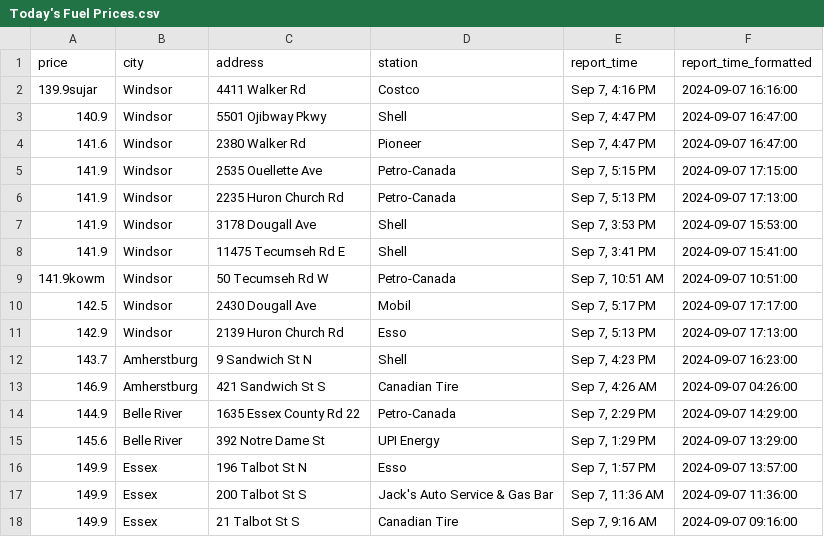
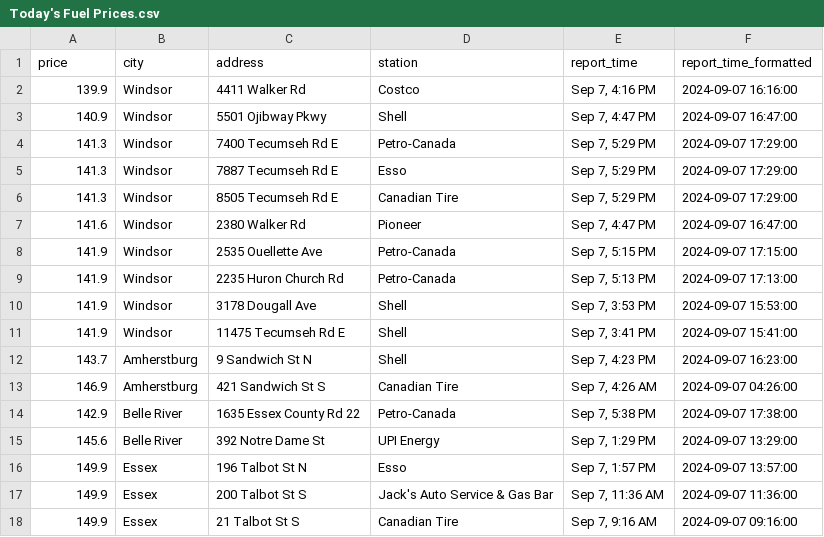
Before and after one commit to shithi30/Gas_Price_QA_CICD_GreatExpect., a CSV file: Today's Fuel Prices.csv, drawn as a sheet; only a part is shown.

Commit message:
Updated from workflow

```diff
--- a/Today's Fuel Prices.csv
+++ b/Today's Fuel Prices.csv
@@ -1,4 +1,7 @@
 price,city,address,station,report_time,report_time_formatted
-139.9sujar,Windsor,4411 Walker Rd,Costco,"Sep 7, 4:16 PM",2024-09-07 16:16:00
+139.9,Windsor,4411 Walker Rd,Costco,"Sep 7, 4:16 PM",2024-09-07 16:16:00
 140.9,Windsor,5501 Ojibway Pkwy,Shell,"Sep 7, 4:47 PM",2024-09-07 16:47:00
+141.3,Windsor,7400 Tecumseh Rd E,Petro-Canada,"Sep 7, 5:29 PM",2024-09-07 17:29:00
+141.3,Windsor,7887 Tecumseh Rd E,Esso,"Sep 7, 5:29 PM",2024-09-07 17:29:00
+141.3,Windsor,8505 Tecumseh Rd E,Canadian Tire,"Sep 7, 5:29 PM",2024-09-07 17:29:00
 141.6,Windsor,2380 Walker Rd,Pioneer,"Sep 7, 4:47 PM",2024-09-07 16:47:00
@@ -8,8 +11,5 @@ price,city,address,station,report_time,report_time_formatted
 141.9,Windsor,11475 Tecumseh Rd E,Shell,"Sep 7, 3:41 PM",2024-09-07 15:41:00
-141.9kowm,Windsor,50 Tecumseh Rd W,Petro-Canada,"Sep 7, 10:51 AM",2024-09-07 10:51:00
-142.5,Windsor,2430 Dougall Ave,Mobil,"Sep 7, 5:17 PM",2024-09-07 17:17:00
-142.9,Windsor,2139 Huron Church Rd,Esso,"Sep 7, 5:13 PM",2024-09-07 17:13:00
 143.7,Amherstburg,9 Sandwich St N,Shell,"Sep 7, 4:23 PM",2024-09-07 16:23:00
 146.9,Amherstburg,421 Sandwich St S,Canadian Tire,"Sep 7, 4:26 AM",2024-09-07 04:26:00
-144.9,Belle River,1635 Essex County Rd 22,Petro-Canada,"Sep 7, 2:29 PM",2024-09-07 14:29:00
+142.9,Belle River,1635 Essex County Rd 22,Petro-Canada,"Sep 7, 5:38 PM",2024-09-07 17:38:00
 145.6,Belle River,392 Notre Dame St,UPI Energy,"Sep 7, 1:29 PM",2024-09-07 13:29:00
```
